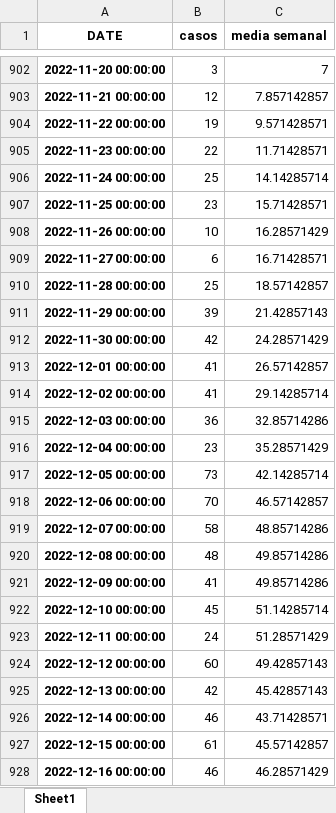
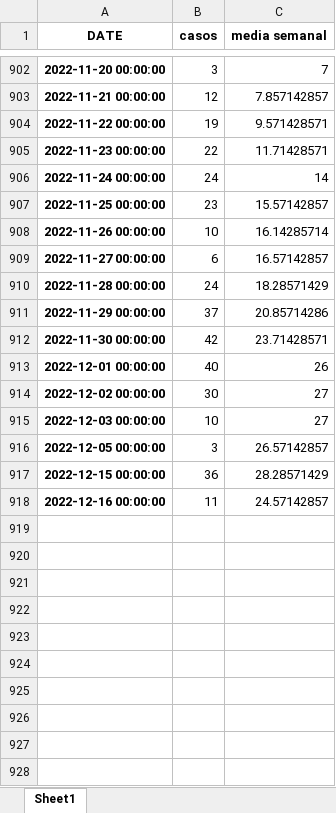
Before and after one commit to pportocarrero/Covid-19, an Excel workbook: regiones/casos_pasco.xlsx, sheet Sheet1, drawn as a sheet; only a part is shown, gaps mark what is left out; values as stored, in another font and other column widths than the file's, no borders; removed rows and columns are numbered as before the commit, all else as after; the diff covers the shown part only; the diff names each change by its address in the sheet, - before the commit and + after, or states it on an @@ line.

```diff
--- a/regiones/casos_pasco.xlsx (sheet Sheet1)
+++ b/regiones/casos_pasco.xlsx (sheet Sheet1)
-B906 (casos): 25
+B906 (casos): 24
-C906 (media semanal): 14.14285714
+C906 (media semanal): 14
-C907 (media semanal): 15.71428571
+C907 (media semanal): 15.57142857
-C908 (media semanal): 16.28571429
+C908 (media semanal): 16.14285714
-C909 (media semanal): 16.71428571
+C909 (media semanal): 16.57142857
-B910 (casos): 25
+B910 (casos): 24
-C910 (media semanal): 18.57142857
+C910 (media semanal): 18.28571429
-B911 (casos): 39
+B911 (casos): 37
-C911 (media semanal): 21.42857143
+C911 (media semanal): 20.85714286
-C912 (media semanal): 24.28571429
+C912 (media semanal): 23.71428571
-B913 (casos): 41
+B913 (casos): 40
-C913 (media semanal): 26.57142857
+C913 (media semanal): 26
-B914 (casos): 41
+B914 (casos): 30
-C914 (media semanal): 29.14285714
+C914 (media semanal): 27
-B915 (casos): 36
+B915 (casos): 10
-C915 (media semanal): 32.85714286
+C915 (media semanal): 27
-row 916: 2022-12-04 00:00:00 | 23 | 35.28571429
-B916 (casos): 73
+B916 (casos): 3
-C916 (media semanal): 42.14285714
+C916 (media semanal): 26.57142857
-row 918: 2022-12-06 00:00:00 | 70 | 46.57142857
-row 919: 2022-12-07 00:00:00 | 58 | 48.85714286
-row 920: 2022-12-08 00:00:00 | 48 | 49.85714286
-row 921: 2022-12-09 00:00:00 | 41 | 49.85714286
-row 922: 2022-12-10 00:00:00 | 45 | 51.14285714
-row 923: 2022-12-11 00:00:00 | 24 | 51.28571429
-row 924: 2022-12-12 00:00:00 | 60 | 49.42857143
-row 925: 2022-12-13 00:00:00 | 42 | 45.42857143
-row 926: 2022-12-14 00:00:00 | 46 | 43.71428571
-B917 (casos): 61
+B917 (casos): 36
-C917 (media semanal): 45.57142857
+C917 (media semanal): 28.28571429
-B918 (casos): 46
+B918 (casos): 11
-C918 (media semanal): 46.28571429
+C918 (media semanal): 24.57142857
```
Also changed, not shown: 37 removed rows and 8 edited cells elsewhere in this sheet, regiones/casos_amazonas.xlsx, regiones/casos_apurimac.xlsx, 46 other files.
